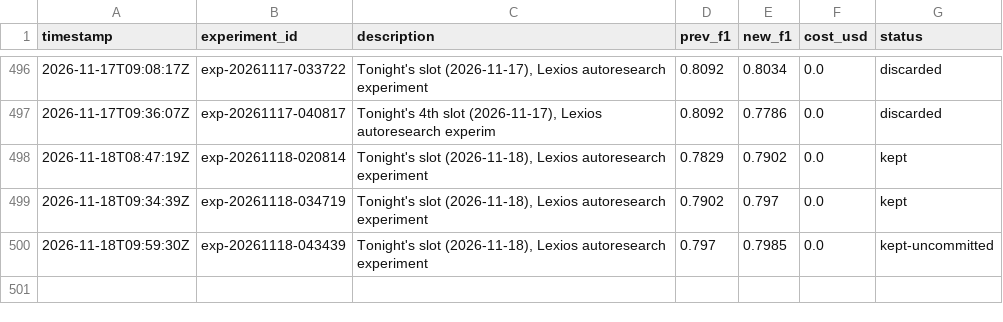
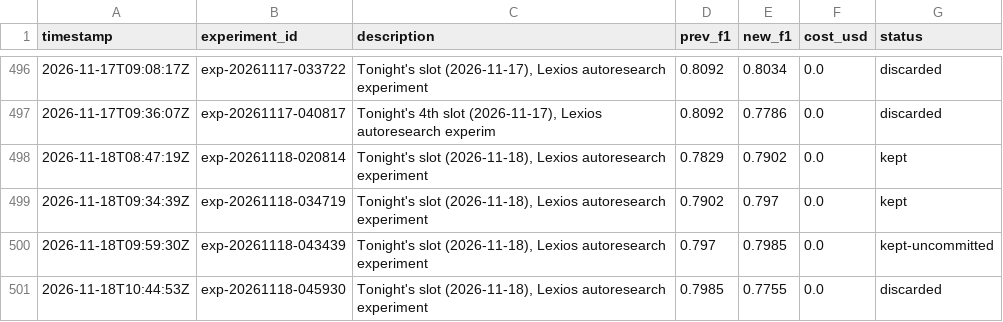
Before and after one commit to amruth9459/nanoclaw, a TSV file: groups/main/lexios-autoresearch/results.tsv, drawn as a sheet; only a part is shown, gaps mark what is left out; the diff names each change by its address in the sheet, - before the commit and + after, or states it on an @@ line.

```diff
--- a/groups/main/lexios-autoresearch/results.tsv
+++ b/groups/main/lexios-autoresearch/results.tsv
+row 501: 2026-11-18T10:44:53Z | exp-20261118-045930 | Tonight's slot (2026-11-18), Lexios autoresearch experiment | 0.7985 | 0.7755 | 0.0 | discarded
```
Also changed, not shown: 1 other file.
